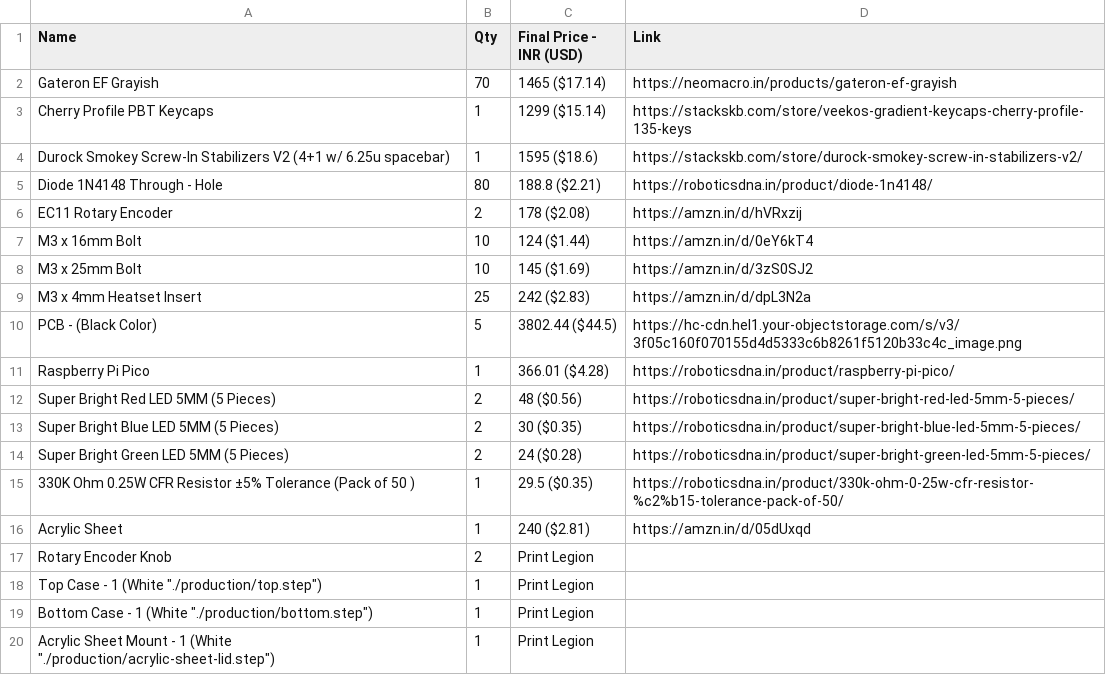
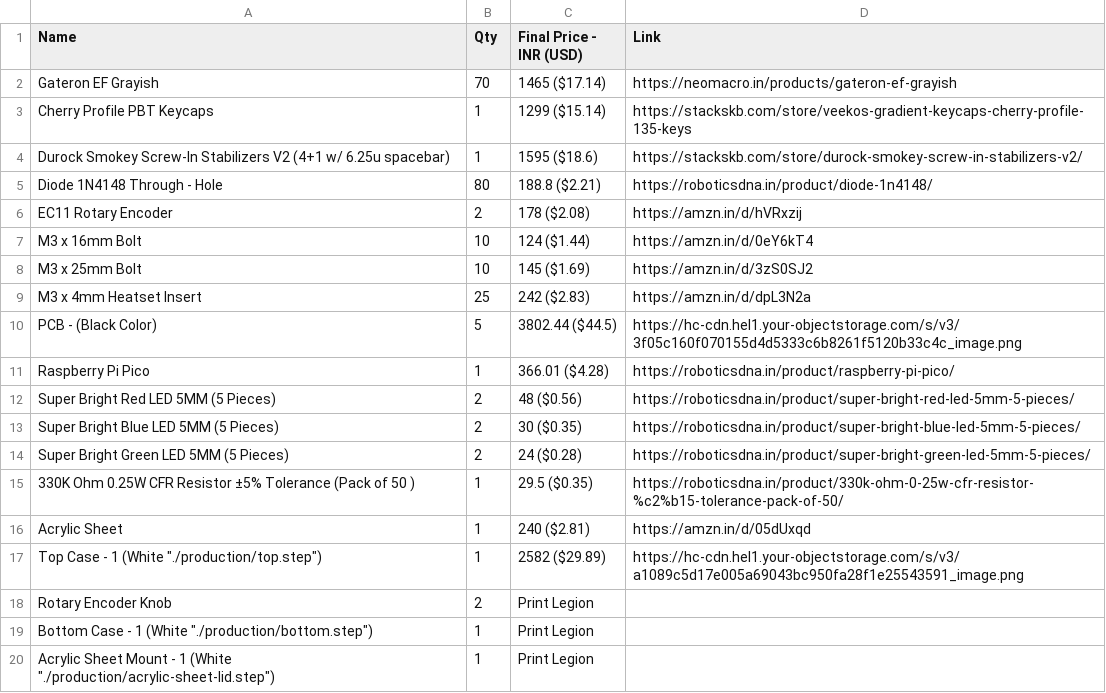
Before and after one commit to Daamin909/keyboard-v2, a CSV file: BOM/bom.csv, drawn as a sheet; removed rows and columns are numbered as before the commit, all else as after; the diff names each change by its address in the sheet, - before the commit and + after, or states it on an @@ line.

Commit message:
updated bom to include 3rd party printing

```diff
--- a/BOM/bom.csv
+++ b/BOM/bom.csv
+row 17: Top Case - 1 (White "./production/top.step") | 1 | 2582 ($29.89) | https://hc-cdn.hel1.your-objectstorage.com/s/v3/a1089c5d17e005a69043bc950fa28f1e25543591_image.png
-row 18: Top Case - 1 (White "./production/top.step") | 1 | Print Legion
```
Also changed, not shown: 5 other files.
